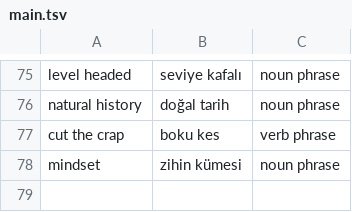
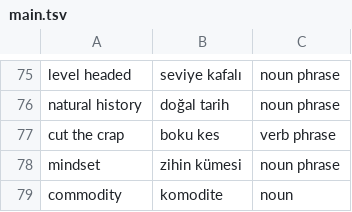
Before and after one commit to ekorekt/Turklish, a TSV file: main.tsv, drawn as a sheet; only a part is shown, gaps mark what is left out; the diff names each change by its address in the sheet, - before the commit and + after, or states it on an @@ line.

Commit message:
commodity

```diff
--- a/main.tsv
+++ b/main.tsv
+row 79: commodity | komodite | noun
```
